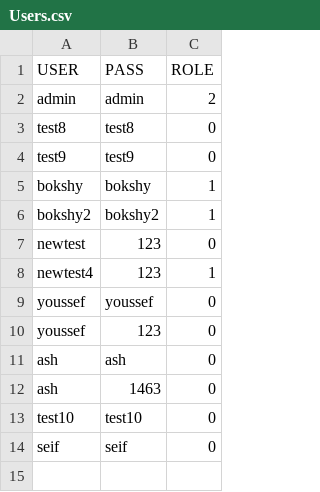
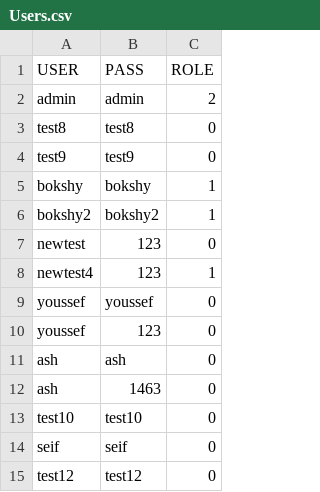
Before and after one commit to dizzydroid/ASU_JuniorProject, a CSV file: src/main/java/com/byteWise/filesystem/Users.csv, drawn as a sheet; the diff names each change by its address in the sheet, - before the commit and + after, or states it on an @@ line.

```diff
--- a/src/main/java/com/byteWise/filesystem/Users.csv
+++ b/src/main/java/com/byteWise/filesystem/Users.csv
+row 15: test12 | test12 | 0
```
Also changed, not shown: 5 other files.
